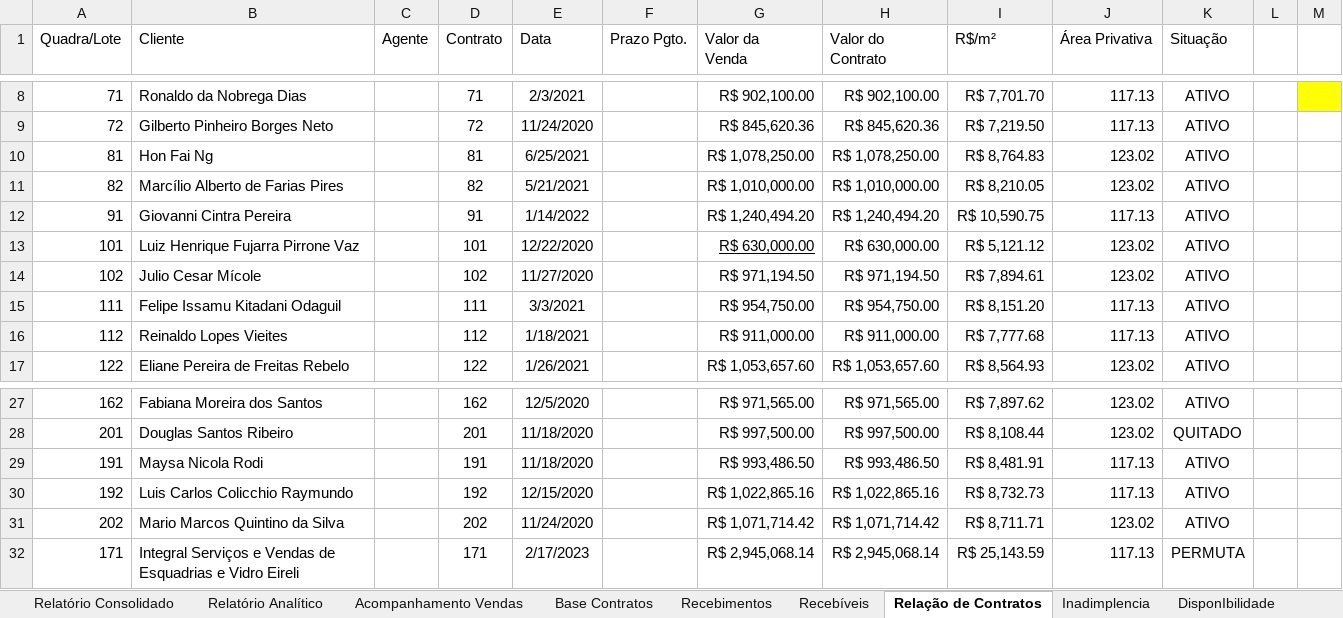
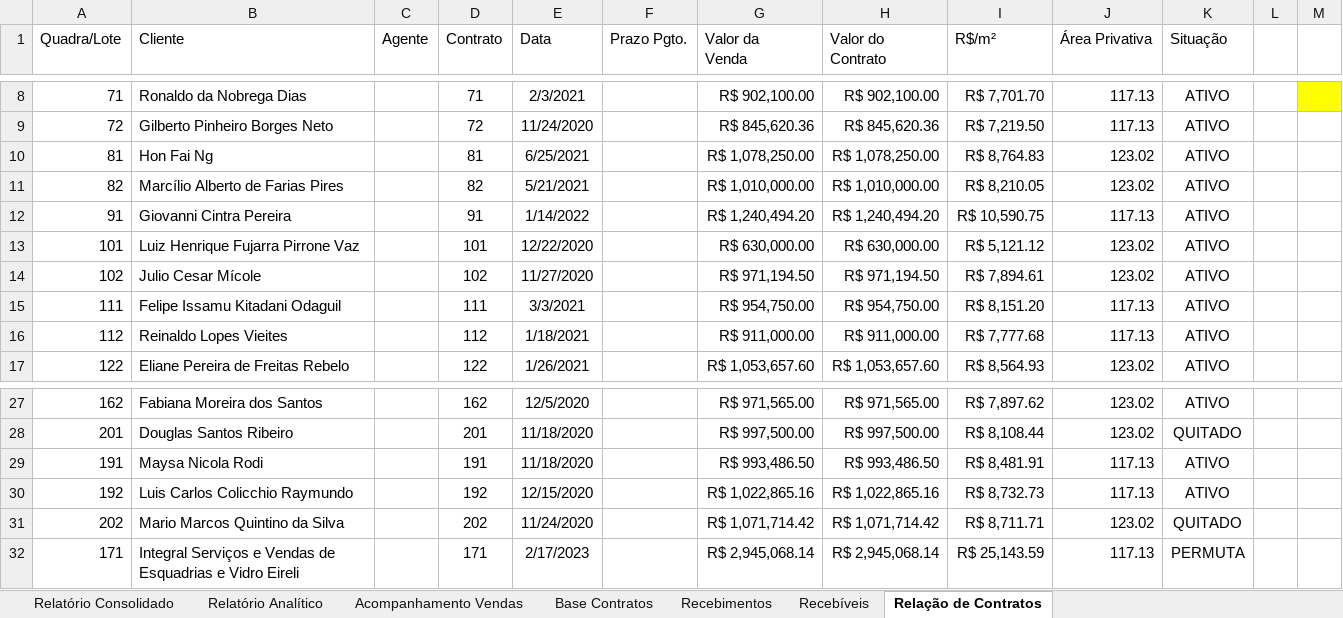
Before and after one commit to Lucasprado1/projeto-travessia, an Excel workbook: sources/ModeloNEOEdited.xlsx, sheet Relação de Contratos, drawn as a sheet; only a part is shown, gaps mark what is left out; values as stored, in another font and other column widths than the file's, no borders; the diff names each change by its address in the sheet, - before the commit and + after, or states it on an @@ line.

```diff
--- a/sources/ModeloNEOEdited.xlsx (sheet Relação de Contratos)
+++ b/sources/ModeloNEOEdited.xlsx (sheet Relação de Contratos)
-sheet tab: Inadimplencia
-sheet tab: DisponIbilidade
-G13 underline: on
+G13 underline: off
-K31 (Situação): ATIVO
+K31 (Situação): QUITADO
```
Also changed, not shown: sheet Recebíveis, sheet Recebimentos, sheet Relatório Consolidado, sheet Base Contratos, sheet Relatório Analítico, other sheet tabs, charts or pictures, 8 other files.
